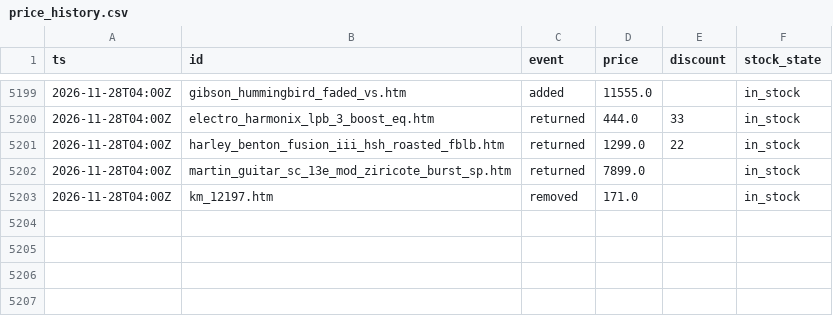
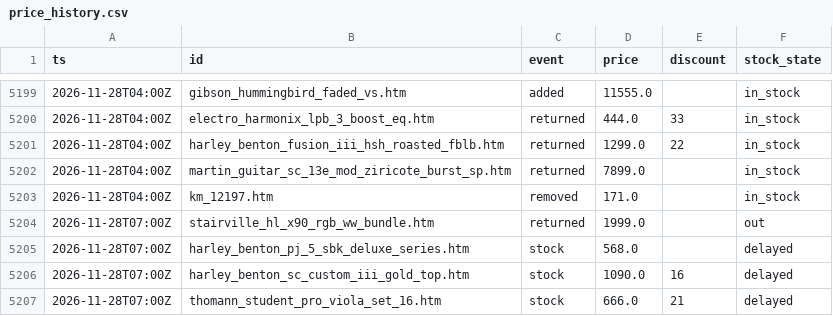
Before and after one commit to oldworldotter/thomann-deals-tracker, a CSV file: data/price_history.csv, drawn as a sheet; only a part is shown, gaps mark what is left out.

```diff
--- a/data/price_history.csv
+++ b/data/price_history.csv
@@ -5203 +5203,5 @@ ts,id,event,price,discount,stock_state
 2026-11-28T04:00Z,km_12197.htm,removed,171.0,,in_stock
+2026-11-28T07:00Z,stairville_hl_x90_rgb_ww_bundle.htm,returned,1999.0,,out
+2026-11-28T07:00Z,harley_benton_pj_5_sbk_deluxe_series.htm,stock,568.0,,delayed
+2026-11-28T07:00Z,harley_benton_sc_custom_iii_gold_top.htm,stock,1090.0,16,delayed
+2026-11-28T07:00Z,thomann_student_pro_viola_set_16.htm,stock,666.0,21,delayed
```
Also changed, not shown: 8 other files.
